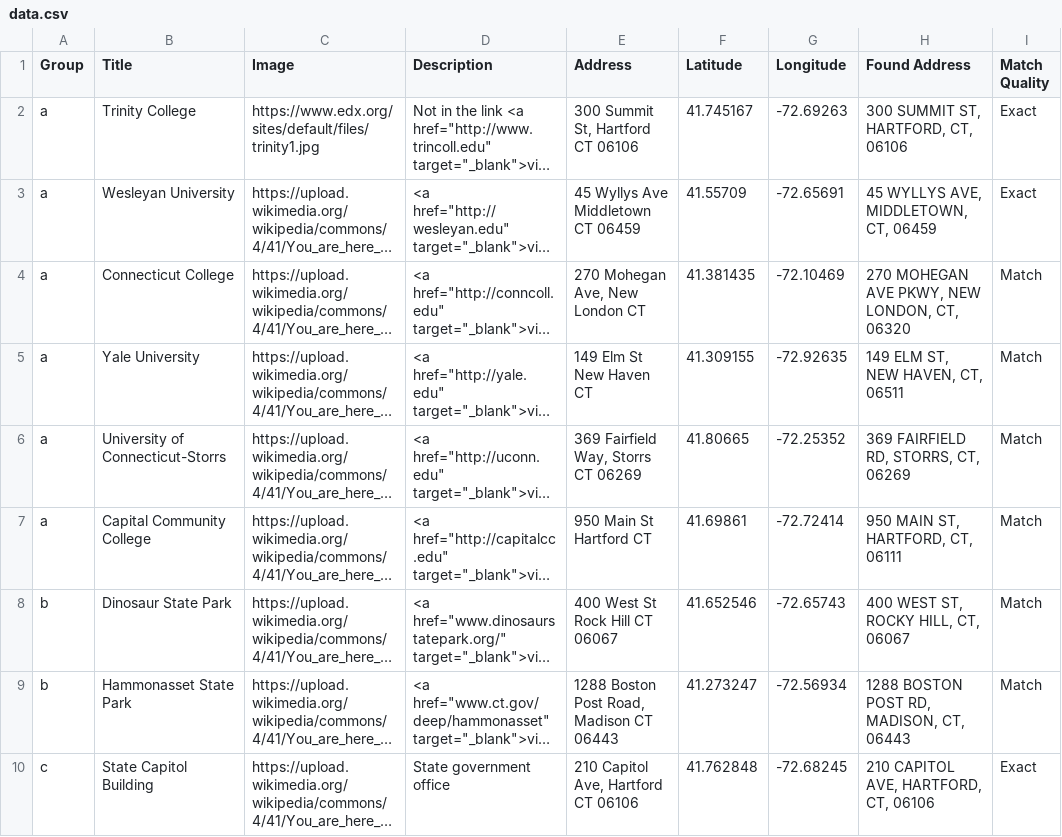
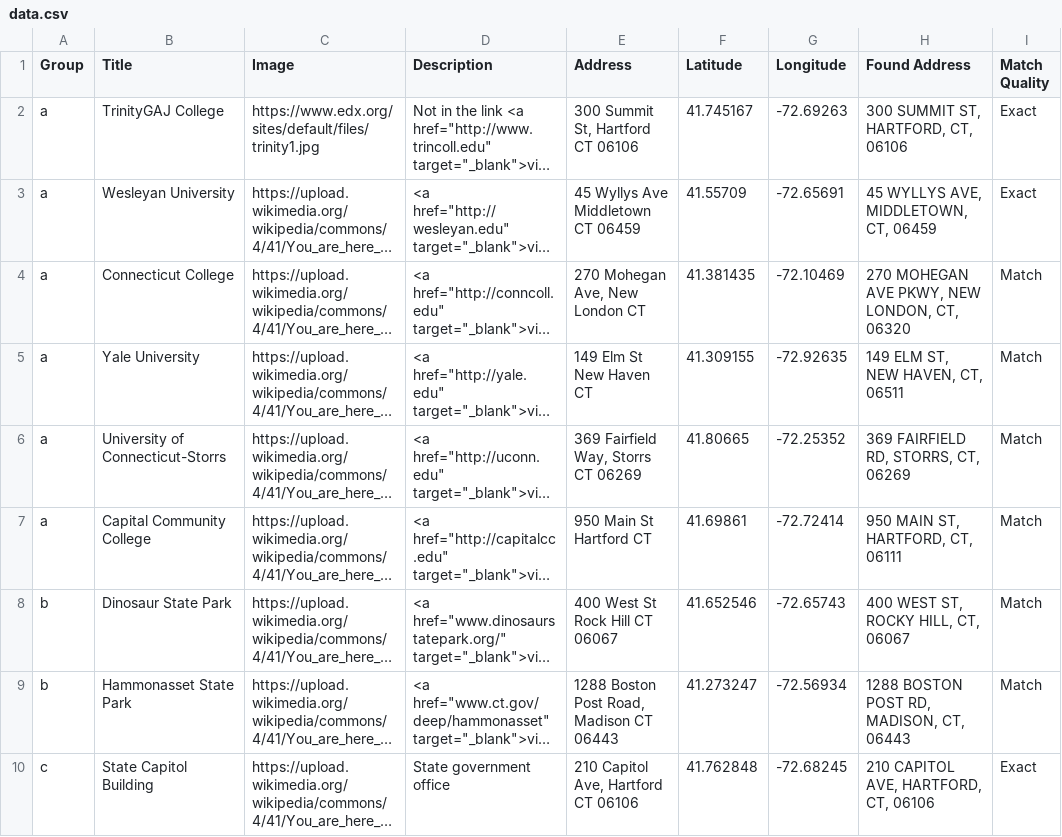
Before and after one commit to gajudd/map, a CSV file: data.csv, drawn as a sheet; only a part is shown; long unchanged cells end in …; the diff names each change by its address in the sheet, - before the commit and + after, or states it on an @@ line.

Commit message:
Update data.csv
added

```diff
--- a/data.csv
+++ b/data.csv
-B2 (Title): Trinity College
+B2 (Title): TrinityGAJ College
```
